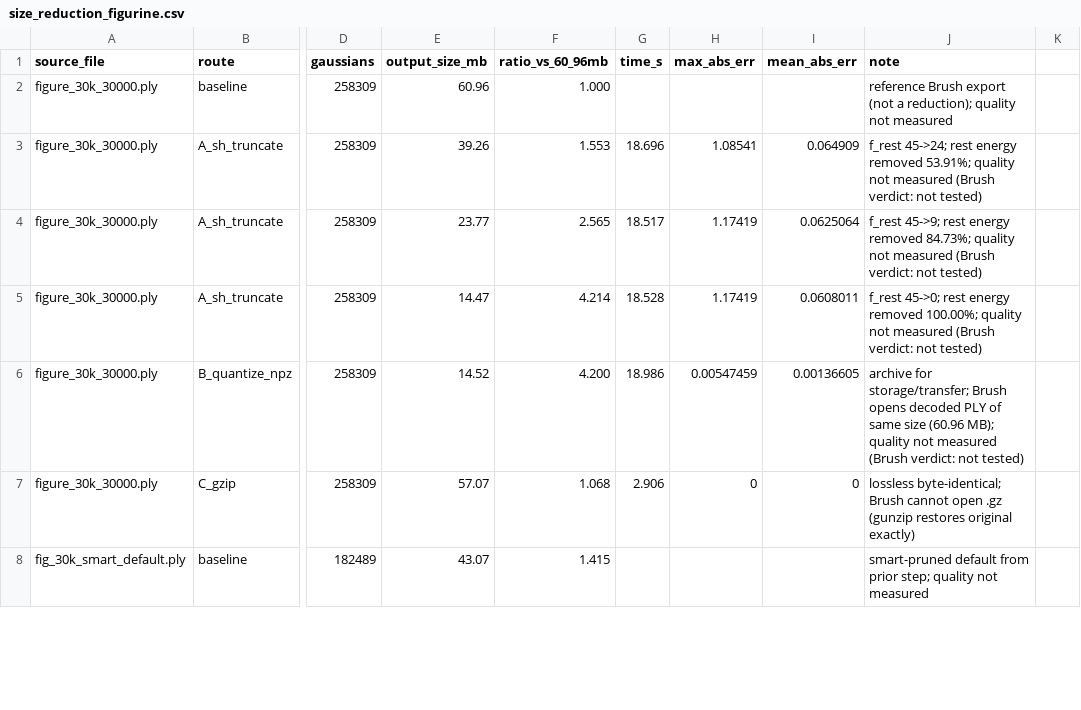
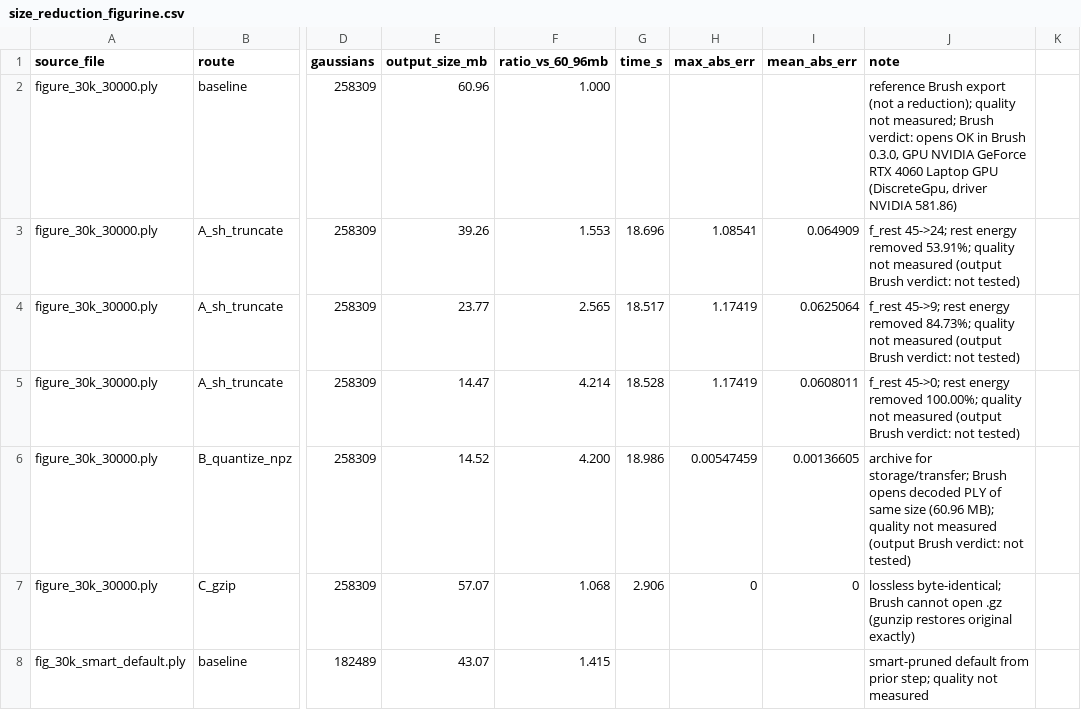
Before and after one commit to Natehc6002/3DGS-3D-RECONSTRUCTION-USING-GAUSSIAN-SPLATTING, a CSV file: optimization/results/size_reduction_figurine.csv, drawn as a sheet; only a part is shown, gaps mark what is left out; the diff names each change by its address in the sheet, - before the commit and + after, or states it on an @@ line.

```diff
--- a/optimization/results/size_reduction_figurine.csv
+++ b/optimization/results/size_reduction_figurine.csv
-J2 (note): …quality not measured
+J2 (note): …quality not measured; Brush verdict: opens OK in Brush 0.3.0, GPU NVIDIA GeForce RTX 4060 Laptop GPU (DiscreteGpu, driver NVIDIA 581.86)
-J3 (note): …not measured (Brush verdict: not…
+J3 (note): …not measured (output Brush verdict: not…
-J4 (note): …not measured (Brush verdict: not…
+J4 (note): …not measured (output Brush verdict: not…
-J5 (note): …not measured (Brush verdict: not…
+J5 (note): …not measured (output Brush verdict: not…
-J6 (note): …not measured (Brush verdict: not…
+J6 (note): …not measured (output Brush verdict: not…
```
Also changed, not shown: optimization/results/evaluation_table.csv, 1 other file.
